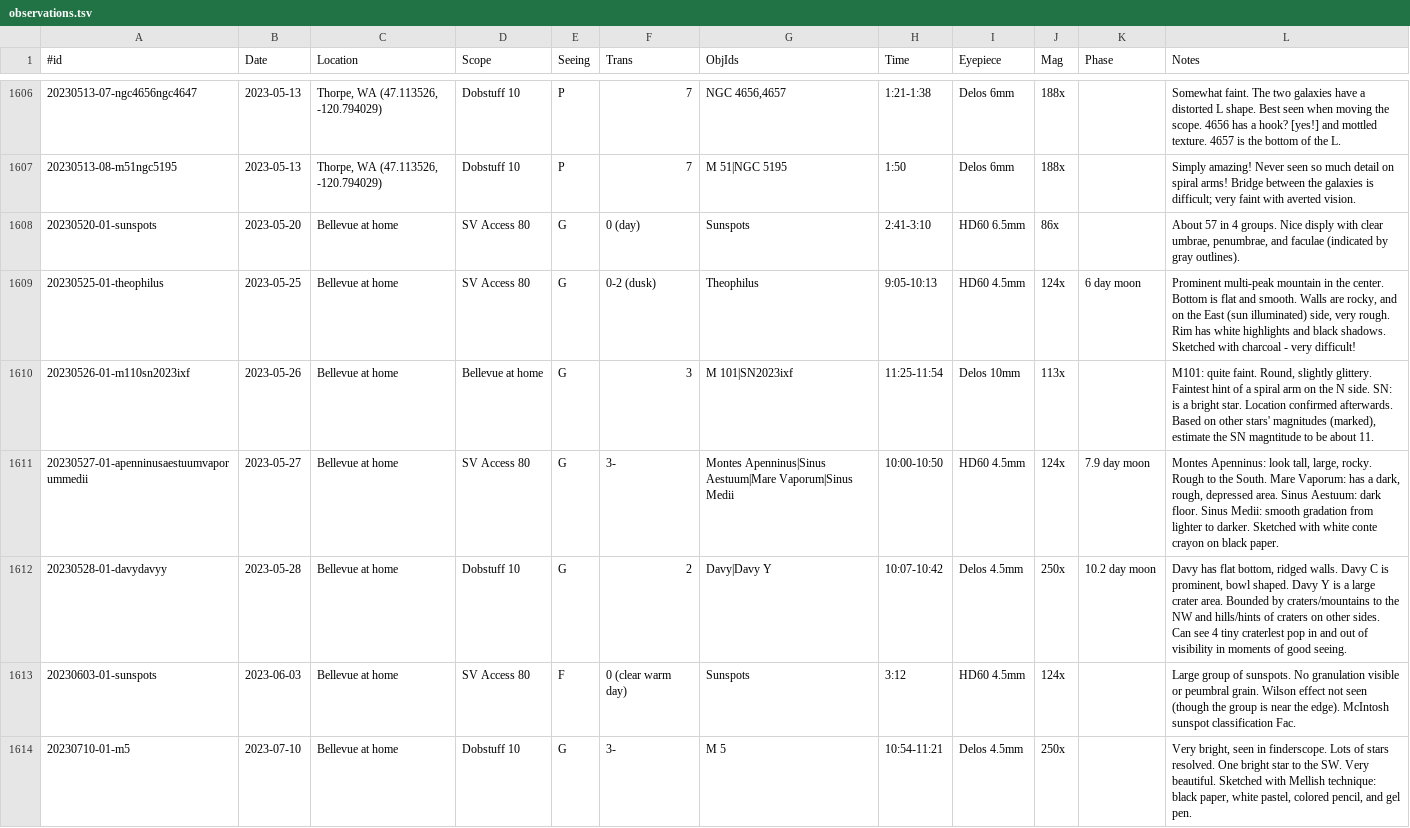
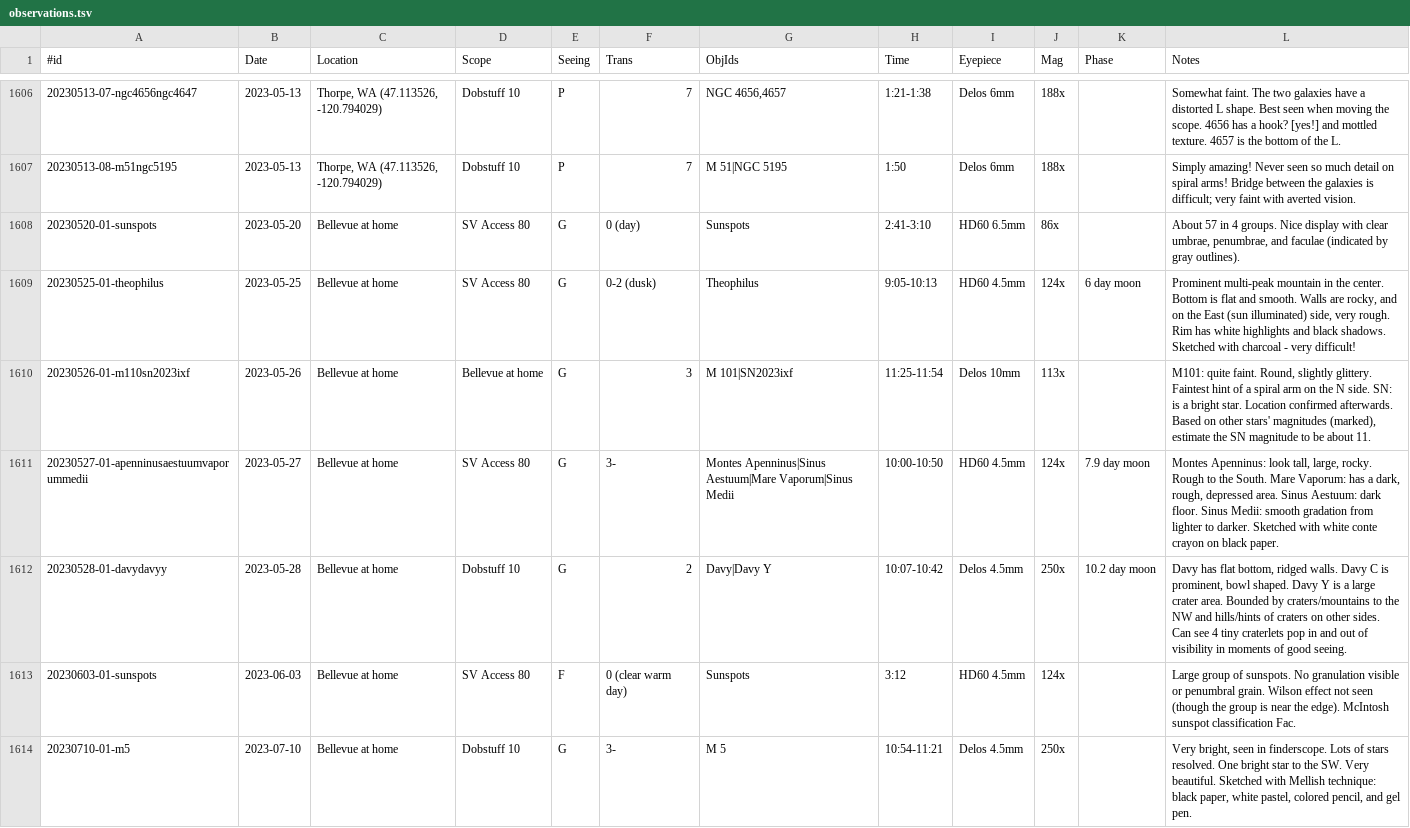
Before and after one commit to jonathanacross/astrodb, a TSV file: data/observations.tsv, drawn as a sheet; only a part is shown, gaps mark what is left out; the diff covers the shown part only.

Commit message:
spelling corrections

```diff
--- a/data/observations.tsv
+++ b/data/observations.tsv
@@ -1607,8 +1607,8 @@
 20230513-08-m51ngc5195	2023-05-13	Thorpe, WA (47.113526, -120.794029)	Dobstuff 10	P	7	M 51|NGC 5195	1:50	Delos 6mm	188x		Simply amazing! Never seen so much detail on spiral arms! Bridge between the galaxies is difficult; very faint with averted vision.
-20230520-01-sunspots	2023-05-20	Bellevue at home	SV Access 80	G	0 (day)	Sunspots	2:41-3:10	HD60 6.5mm	86x		About 57 in 4 groups. Nice disply with clear umbrae, penumbrae, and faculae (indicated by gray outlines).
+20230520-01-sunspots	2023-05-20	Bellevue at home	SV Access 80	G	0 (day)	Sunspots	2:41-3:10	HD60 6.5mm	86x		About 57 in 4 groups. Nice display with clear umbrae, penumbrae, and faculae (indicated by gray outlines).
 20230525-01-theophilus	2023-05-25	Bellevue at home	SV Access 80	G	0-2 (dusk)	Theophilus	9:05-10:13	HD60 4.5mm	124x	6 day moon	Prominent multi-peak mountain in the center. Bottom is flat and smooth. Walls are rocky, and on the East (sun illuminated) side, very rough. Rim has white highlights and black shadows. Sketched with charcoal - very difficult!
-20230526-01-m110sn2023ixf	2023-05-26	Bellevue at home	Bellevue at home	G	3	M 101|SN2023ixf	11:25-11:54	Delos 10mm	113x		M101: quite faint. Round, slightly glittery. Faintest hint of a spiral arm on the N side.  SN: is a bright star. Location confirmed afterwards. Based on other stars' magnitudes (marked), estimate the SN magntitude to be about 11.
+20230526-01-m110sn2023ixf	2023-05-26	Bellevue at home	Bellevue at home	G	3	M 101|SN2023ixf	11:25-11:54	Delos 10mm	113x		M101: quite faint. Round, slightly glittery. Faintest hint of a spiral arm on the N side.  SN: is a bright star. Location confirmed afterwards. Based on other stars' magnitudes (marked), estimate the SN magnitude to be about 11.
 20230527-01-apenninusaestuumvaporummedii	2023-05-27	Bellevue at home	SV Access 80	G	3-	Montes Apenninus|Sinus Aestuum|Mare Vaporum|Sinus Medii	10:00-10:50	HD60 4.5mm	124x	7.9 day moon	Montes Apenninus: look tall, large, rocky. Rough to the South. Mare Vaporum: has a dark, rough, depressed area. Sinus Aestuum: dark floor. Sinus Medii: smooth gradation from lighter to darker. Sketched with white conte crayon on black paper.
-20230528-01-davydavyy	2023-05-28	Bellevue at home	Dobstuff 10	G	2	Davy|Davy Y	10:07-10:42	Delos 4.5mm	250x	10.2 day moon	Davy has flat bottom, ridged walls. Davy C is prominent, bowl shaped. Davy Y is a large crater area. Bounded by craters/mountains to the NW and hills/hints of craters on other sides. Can see 4 tiny craterlest pop in and out of visibility in moments of good seeing.
-20230603-01-sunspots	2023-06-03	Bellevue at home	SV Access 80	F	0 (clear warm day)	Sunspots	3:12	HD60 4.5mm	124x		Large group of sunspots. No granulation visible or peumbral grain. Wilson effect not seen (though the group is near the edge). McIntosh sunspot classification Fac.
+20230528-01-davydavyy	2023-05-28	Bellevue at home	Dobstuff 10	G	2	Davy|Davy Y	10:07-10:42	Delos 4.5mm	250x	10.2 day moon	Davy has flat bottom, ridged walls. Davy C is prominent, bowl shaped. Davy Y is a large crater area. Bounded by craters/mountains to the NW and hills/hints of craters on other sides. Can see 4 tiny craterlets pop in and out of visibility in moments of good seeing.
+20230603-01-sunspots	2023-06-03	Bellevue at home	SV Access 80	F	0 (clear warm day)	Sunspots	3:12	HD60 4.5mm	124x		Large group of sunspots. No granulation visible or penumbral grain. Wilson effect not seen (though the group is near the edge). McIntosh sunspot classification Fac.
 20230710-01-m5	2023-07-10	Bellevue at home	Dobstuff 10	G	3-	M 5	10:54-11:21	Delos 4.5mm	250x		Very bright, seen in finderscope. Lots of stars resolved. One bright star to the SW. Very beautiful. Sketched with Mellish technique: black paper, white pastel, colored pencil, and gel pen.
```
Also changed, not shown: 122 edited cells elsewhere in this file.
